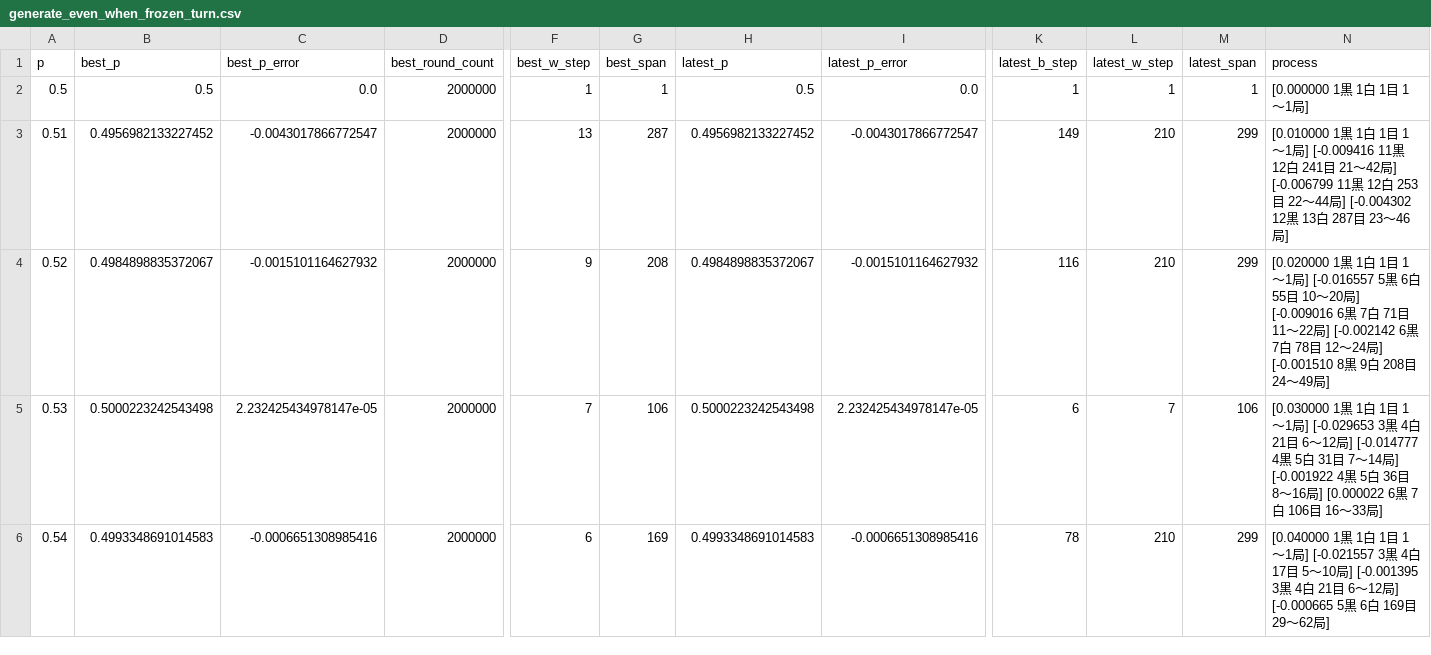
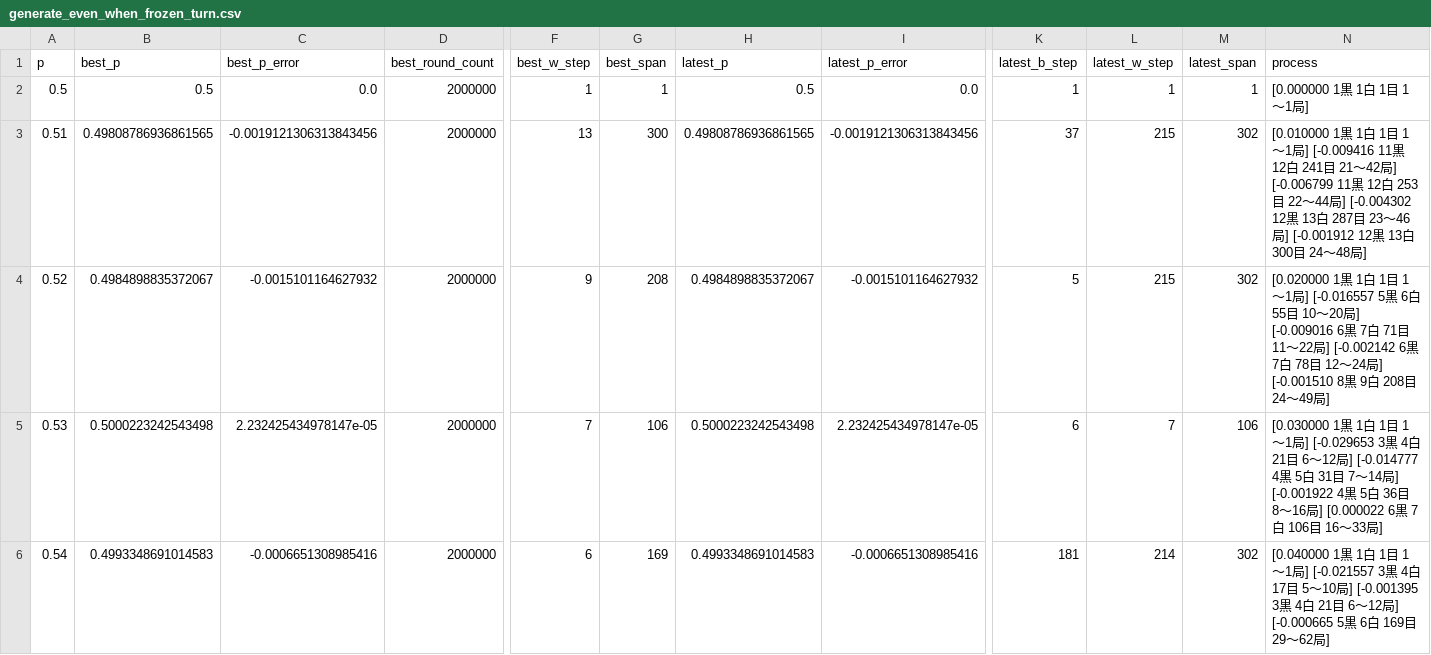
Before and after one commit to muzudho/sente-win-rate-70-percent-problem, a CSV file: data/generate_even_when_frozen_turn.csv, drawn as a sheet; only a part is shown, gaps mark what is left out; the diff covers the shown part only; the diff names each change by its address in the sheet, - before the commit and + after, or states it on an @@ line.

```diff
--- a/data/generate_even_when_frozen_turn.csv
+++ b/data/generate_even_when_frozen_turn.csv
-B3 (best_p): 0.4956982133227452
+B3 (best_p): 0.49808786936861565
-C3 (best_p_error): -0.0043017866772547
+C3 (best_p_error): -0.0019121306313843456
-G3 (best_span): 287
+G3 (best_span): 300
-H3 (latest_p): 0.4956982133227452
+H3 (latest_p): 0.49808786936861565
-I3 (latest_p_error): -0.0043017866772547
+I3 (latest_p_error): -0.0019121306313843456
-K3 (latest_b_step): 149
+K3 (latest_b_step): 37
-L3:L4 (latest_w_step): 210
+L3:L4 (latest_w_step): 215
-M3:M4 (latest_span): 299
+M3:M4 (latest_span): 302
-N3 (process): …～46局]
+N3 (process): …～46局] [-0.001912 12黒 13白 300目 24～48局]
-K4 (latest_b_step): 116
+K4 (latest_b_step): 5
-K6 (latest_b_step): 78
+K6 (latest_b_step): 181
-L6 (latest_w_step): 210
+L6 (latest_w_step): 214
-M6 (latest_span): 299
+M6 (latest_span): 302
```
Also changed, not shown: 124 edited cells elsewhere in this file, data/generate_even_when_alternating_turn.csv, 5 other files.
